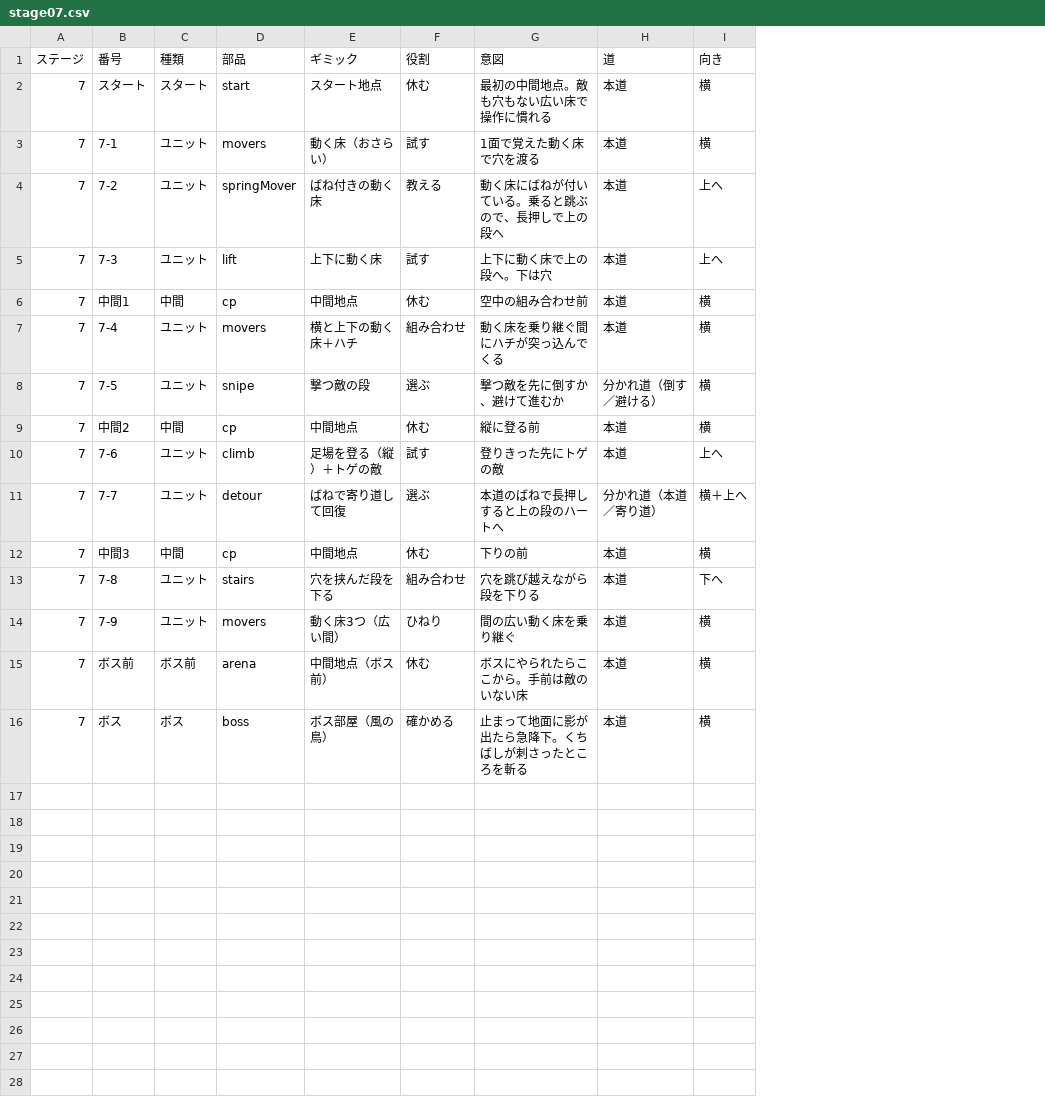
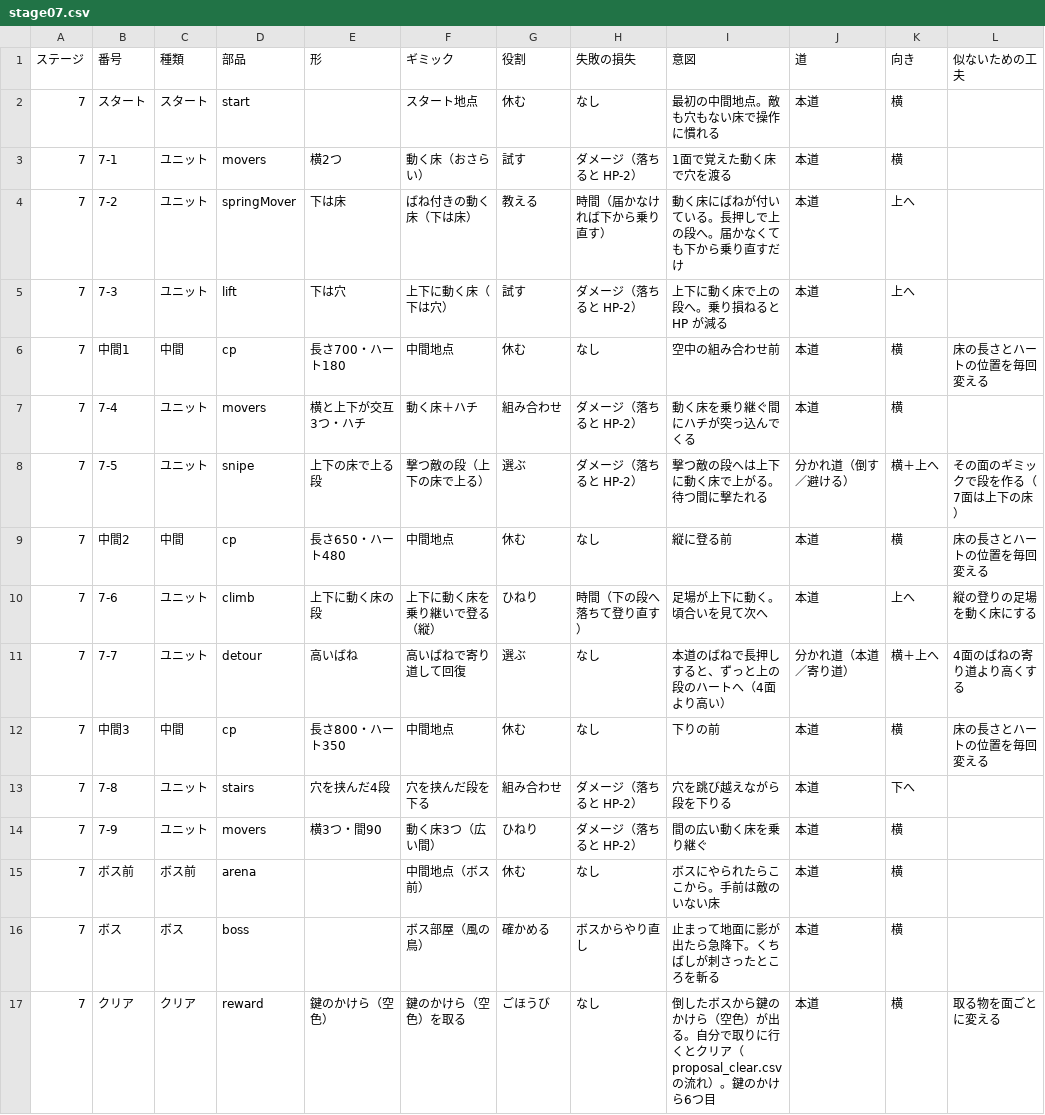
Before and after one commit to RH-REP/sidescroller, a CSV file: stages/stage07.csv, drawn as a sheet; addresses are those after the commit; the diff names each change by its address in the sheet, - before the commit and + after, or states it on an @@ line.

```diff
--- a/stages/stage07.csv
+++ b/stages/stage07.csv
+column E (形), rows 3-14: 横2つ | 下は床 | 下は穴 | 長さ700・ハート180 | 横と上下が交互3つ・ハチ | 上下の床で上る段 | 長さ650・ハート480 | 上下に動く床の段 | 高いばね | 長さ800・ハート350 | 穴を挟んだ4段 | 横3つ・間90
+column H (失敗の損失), rows 2-16: なし | ダメージ（落ちると HP-2） | 時間（届かなければ下から乗り直す） | ダメージ（落ちると HP-2） | なし | ダメージ（落ちると HP-2） | ダメージ（落ちると HP-2） | なし | 時間（下の段へ落ちて登り直す） | なし | なし | ダメージ（落ちると HP-2） | ダメージ（落ちると HP-2） | なし | ボスからやり直し
+column L (似ないための工夫), rows 6-12: 床の長さとハートの位置を毎回変える |  | その面のギミックで段を作る（7面は上下の床） | 床の長さとハートの位置を毎回変える | 縦の登りの足場を動く床にする | 4面のばねの寄り道より高くする | 床の長さとハートの位置を毎回変える
-I2 (意図): 最初の中間地点。敵も穴もない広い床で操作に慣れる
+I2 (意図): 最初の中間地点。敵も穴もない床で操作に慣れる
-F4 (ギミック): ばね付きの動く床
+F4 (ギミック): ばね付きの動く床（下は床）
-I4 (意図): 動く床にばねが付いている。乗ると跳ぶので、長押しで上の段へ
+I4 (意図): 動く床にばねが付いている。長押しで上の段へ。届かなくても下から乗り直すだけ
-F5 (ギミック): 上下に動く床
+F5 (ギミック): 上下に動く床（下は穴）
-I5 (意図): 上下に動く床で上の段へ。下は穴
+I5 (意図): 上下に動く床で上の段へ。乗り損ねると HP が減る
-F7 (ギミック): 横と上下の動く床＋ハチ
+F7 (ギミック): 動く床＋ハチ
-F8 (ギミック): 撃つ敵の段
+F8 (ギミック): 撃つ敵の段（上下の床で上る）
-I8 (意図): 撃つ敵を先に倒すか、避けて進むか
+I8 (意図): 撃つ敵の段へは上下に動く床で上がる。待つ間に撃たれる
-K8 (向き): 横
+K8 (向き): 横＋上へ
-F10 (ギミック): 足場を登る（縦）＋トゲの敵
+F10 (ギミック): 上下に動く床を乗り継いで登る（縦）
-G10 (役割): 試す
+G10 (役割): ひねり
-I10 (意図): 登りきった先にトゲの敵
+I10 (意図): 足場が上下に動く。頃合いを見て次へ
-F11 (ギミック): ばねで寄り道して回復
+F11 (ギミック): 高いばねで寄り道して回復
-I11 (意図): 本道のばねで長押しすると上の段のハートへ
+I11 (意図): 本道のばねで長押しすると、ずっと上の段のハートへ（4面より高い）
+row 17: 7 | クリア | クリア | reward | 鍵のかけら（空色） | 鍵のかけら（空色）を取る | ごほうび | なし | 倒したボスから鍵のかけら（空色）が出る。自分で取りに行くとクリア（proposal_clear.csv の流れ）。鍵のかけら6つ目 | 本道 | 横 | 取る物を面ごとに変える
```
Also changed, not shown: stages/stage05.csv, stages/stage06.csv, 24 other files.
